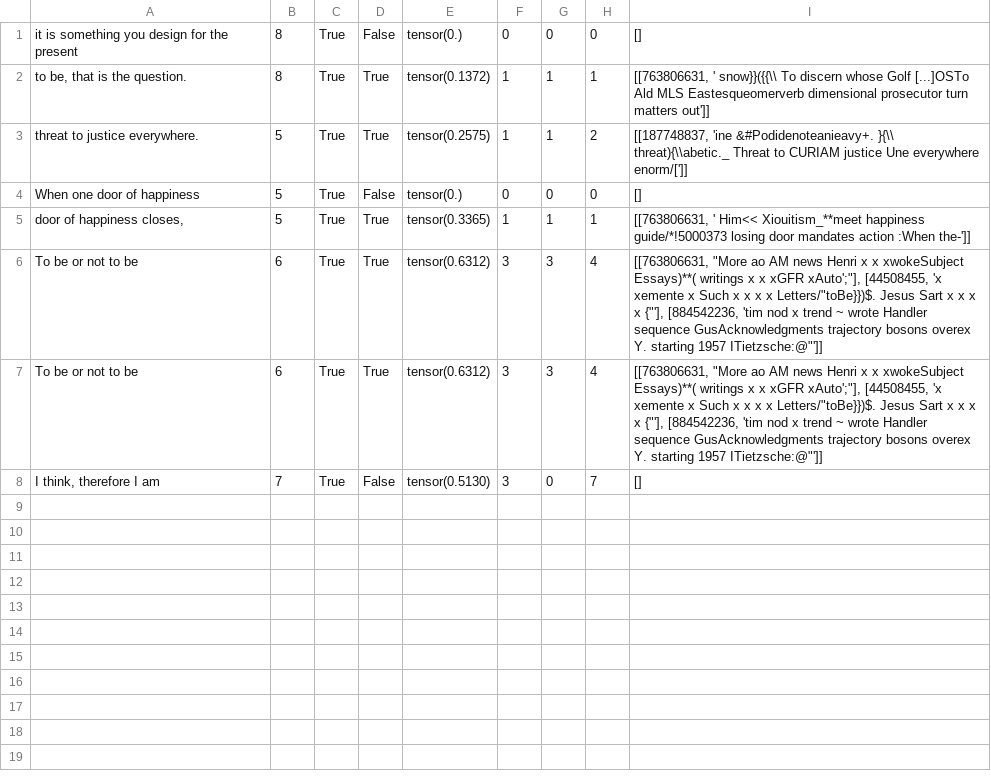
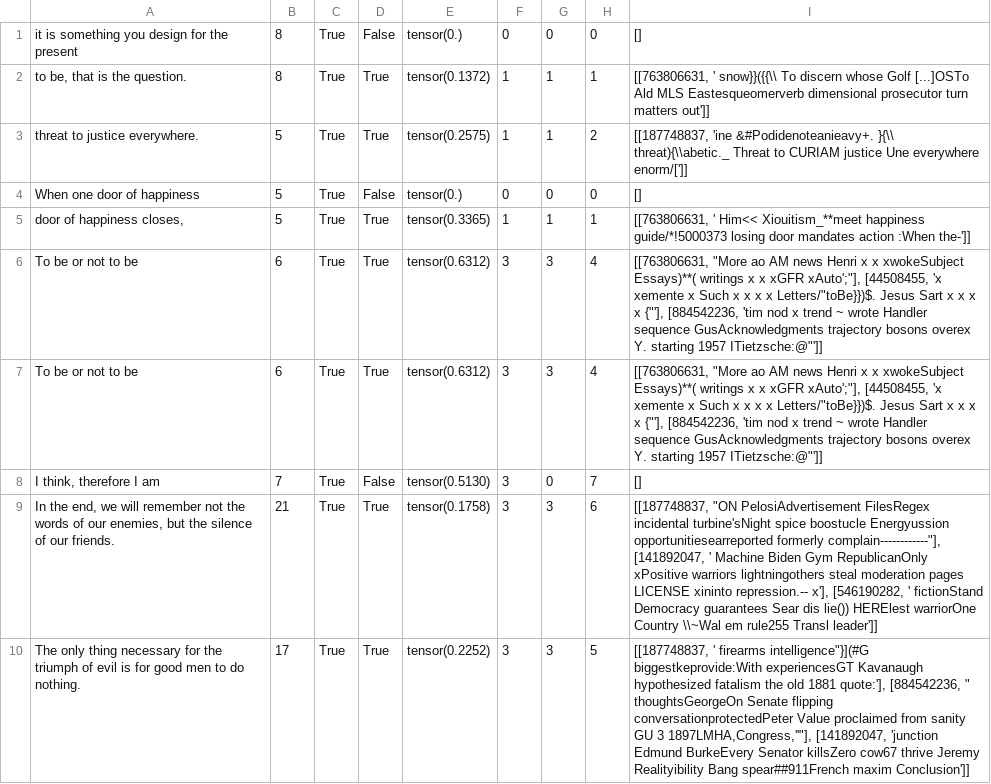
Before and after one commit to cd-project/memories, a CSV file: default_output.csv, drawn as a sheet.

```diff
--- a/default_output.csv
+++ b/default_output.csv
@@ -8 +8,3 @@ To be or not to be,6,True,True,tensor(0.6312),3,3,4,"[[763806631, ""More ao AM n
 "I think, therefore I am",7,True,False,tensor(0.5130),3,0,7,[]
+"In the end, we will remember not the words of our enemies, but the silence of our friends.",21,True,True,tensor(0.1758),3,3,6,"[[187748837, ""ON PelosiAdvertisement FilesRegex incidental turbine'sNight spice boostucle Energyussion opportunitiesearreported formerly complain------------""], [141892047, ' Machine Biden Gym RepublicanOnly xPositive warriors lightningothers steal moderation pages LICENSE xininto repression.-- x'], [546190282, ' fictionStand Democracy guarantees Sear dis lie()) HERElest warriorOne Country \\~Wal em rule255 Transl leader']]"
+The only thing necessary for the triumph of evil is for good men to do nothing.,17,True,True,tensor(0.2252),3,3,5,"[[187748837, ' firearms intelligence""}](#G biggestkeprovide:With experiencesGT Kavanaugh hypothesized fatalism the old 1881 quote:'], [884542236, "" thoughtsGeorgeOn Senate flipping conversationprotectedPeter Value proclaimed from sanity GU 3 1897LMHA,Congress,''""], [141892047, 'junction Edmund BurkeEvery Senator killsZero cow67 thrive Jeremy Realityibility Bang spear##911French maxim Conclusion']]"
```
Also changed, not shown: 31 other files.
